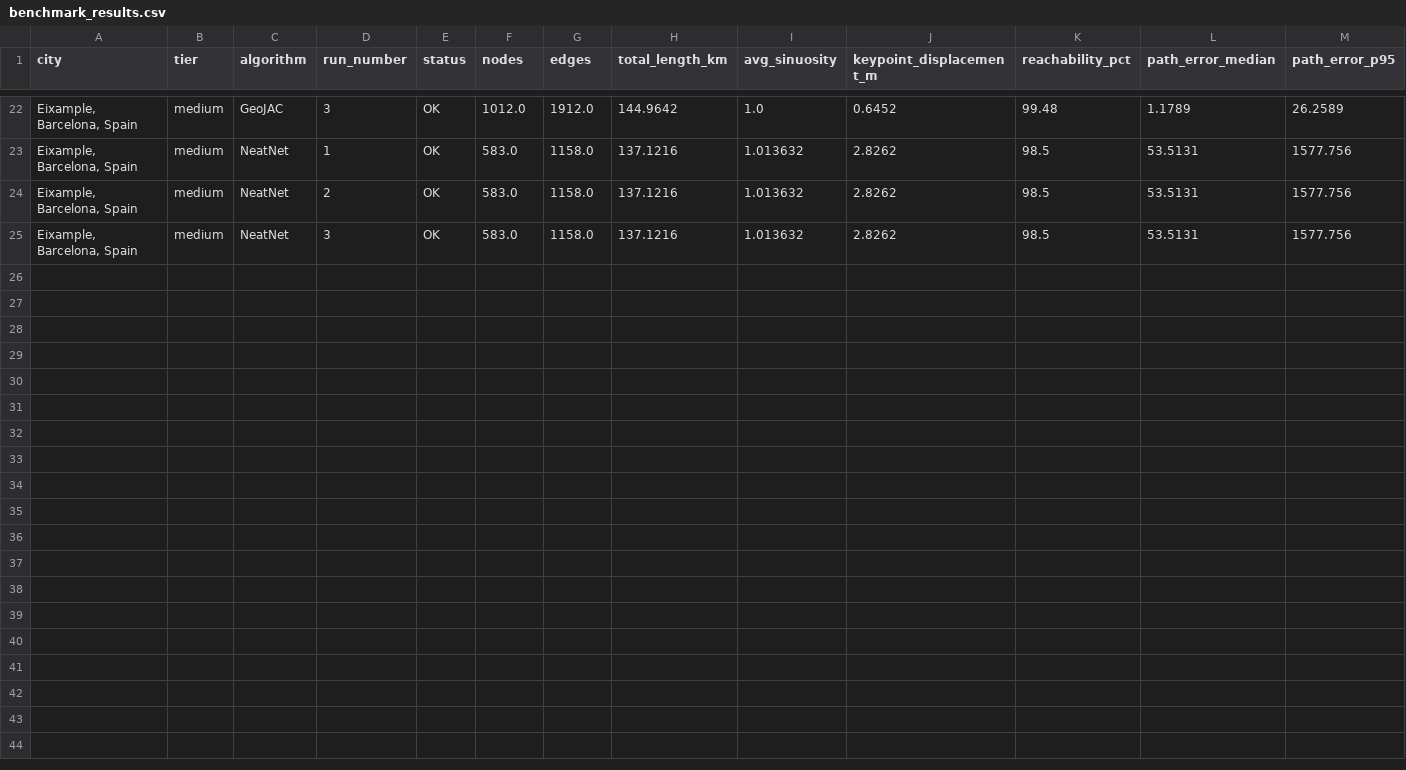
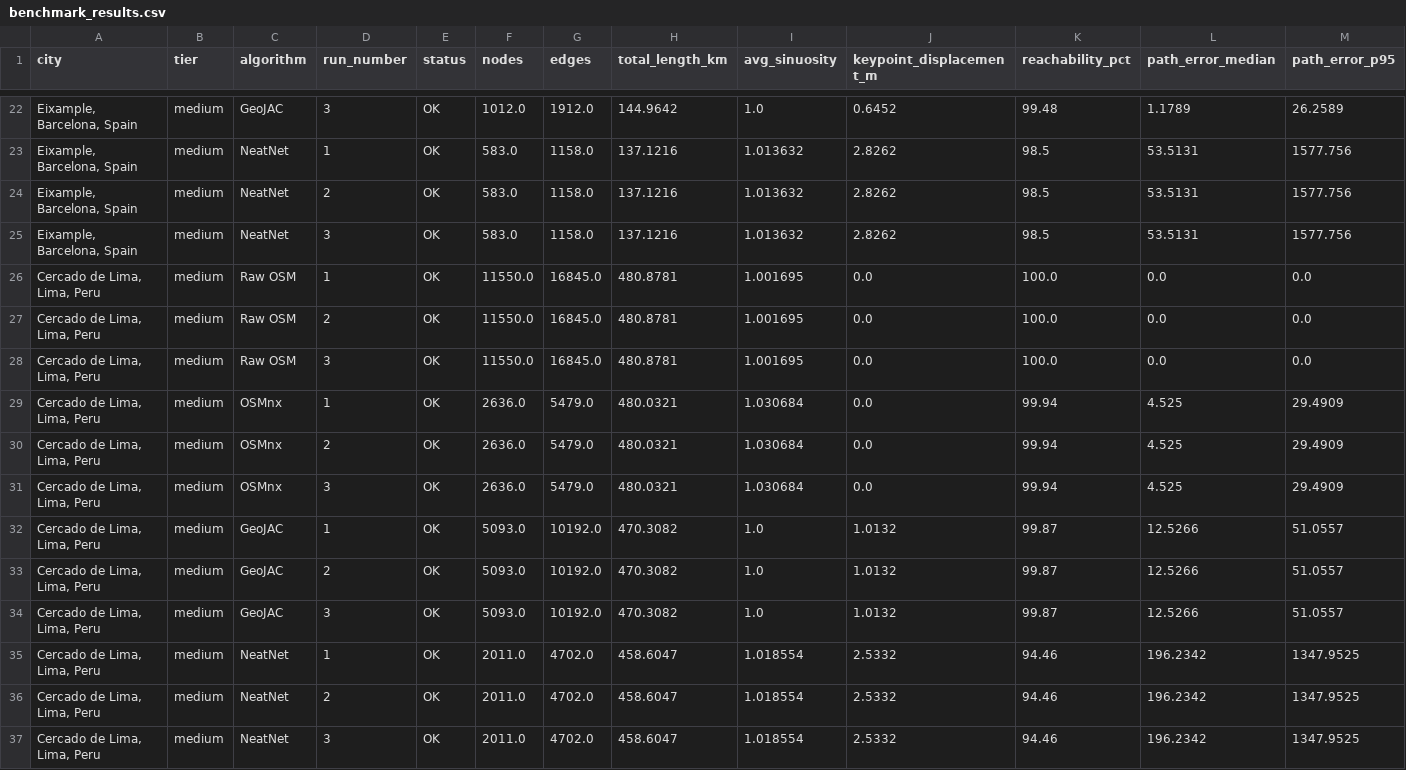
Before and after one commit to CdeCasurpie/CS5351-Aceleracion-de-mapas-y-construcci-n-de-grafos, a CSV file: outputs/benchmark_results.csv, drawn as a sheet; only a part is shown, gaps mark what is left out; rows hold the shown columns only; the diff names each change by its address in the sheet, - before the commit and + after, or states it on an @@ line.

Commit message:
chore(benchmark): checkpoint after Tier 2

```diff
--- a/outputs/benchmark_results.csv
+++ b/outputs/benchmark_results.csv
+row 26: Cercado de Lima, Lima, Peru | medium | Raw OSM | 1 | OK | 11550.0 | 16845.0 | 480.8781 | 1.001695 | 0.0 | 100.0 | 0.0 | 0.0
+row 27: Cercado de Lima, Lima, Peru | medium | Raw OSM | 2 | OK | 11550.0 | 16845.0 | 480.8781 | 1.001695 | 0.0 | 100.0 | 0.0 | 0.0
+row 28: Cercado de Lima, Lima, Peru | medium | Raw OSM | 3 | OK | 11550.0 | 16845.0 | 480.8781 | 1.001695 | 0.0 | 100.0 | 0.0 | 0.0
+row 29: Cercado de Lima, Lima, Peru | medium | OSMnx | 1 | OK | 2636.0 | 5479.0 | 480.0321 | 1.030684 | 0.0 | 99.94 | 4.525 | 29.4909
+row 30: Cercado de Lima, Lima, Peru | medium | OSMnx | 2 | OK | 2636.0 | 5479.0 | 480.0321 | 1.030684 | 0.0 | 99.94 | 4.525 | 29.4909
+row 31: Cercado de Lima, Lima, Peru | medium | OSMnx | 3 | OK | 2636.0 | 5479.0 | 480.0321 | 1.030684 | 0.0 | 99.94 | 4.525 | 29.4909
+row 32: Cercado de Lima, Lima, Peru | medium | GeoJAC | 1 | OK | 5093.0 | 10192.0 | 470.3082 | 1.0 | 1.0132 | 99.87 | 12.5266 | 51.0557
+row 33: Cercado de Lima, Lima, Peru | medium | GeoJAC | 2 | OK | 5093.0 | 10192.0 | 470.3082 | 1.0 | 1.0132 | 99.87 | 12.5266 | 51.0557
+row 34: Cercado de Lima, Lima, Peru | medium | GeoJAC | 3 | OK | 5093.0 | 10192.0 | 470.3082 | 1.0 | 1.0132 | 99.87 | 12.5266 | 51.0557
+row 35: Cercado de Lima, Lima, Peru | medium | NeatNet | 1 | OK | 2011.0 | 4702.0 | 458.6047 | 1.018554 | 2.5332 | 94.46 | 196.2342 | 1347.9525
+row 36: Cercado de Lima, Lima, Peru | medium | NeatNet | 2 | OK | 2011.0 | 4702.0 | 458.6047 | 1.018554 | 2.5332 | 94.46 | 196.2342 | 1347.9525
+row 37: Cercado de Lima, Lima, Peru | medium | NeatNet | 3 | OK | 2011.0 | 4702.0 | 458.6047 | 1.018554 | 2.5332 | 94.46 | 196.2342 | 1347.9525
```
Also changed, not shown: outputs/benchmark_summary.csv.
